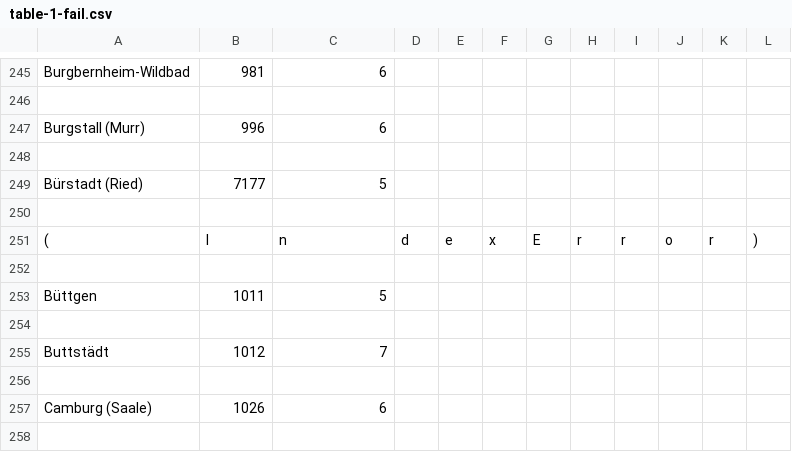
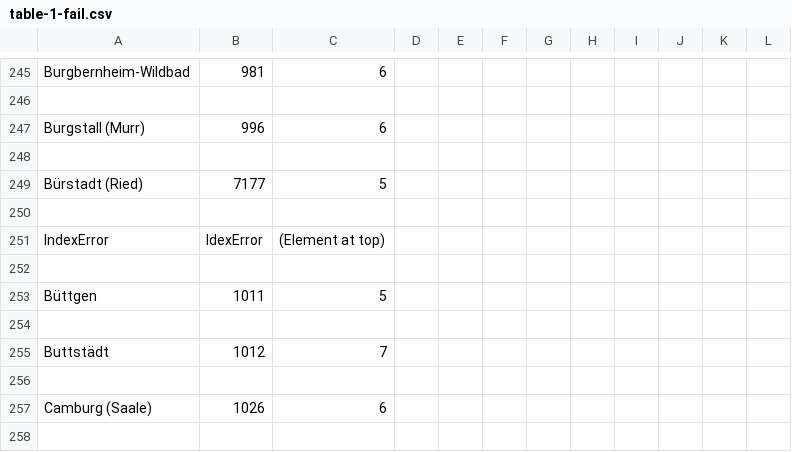
Before and after one commit to Jinglebear/db-ripper, a CSV file: misc/table-1-fail.csv, drawn as a sheet; only a part is shown, gaps mark what is left out; removed rows and columns are numbered as before the commit, all else as after; the diff names each change by its address in the sheet, - before the commit and + after, or states it on an @@ line.

Commit message:
Update table-1-fail.csv

```diff
--- a/misc/table-1-fail.csv
+++ b/misc/table-1-fail.csv
-row 251: ( | I | n | d | e | x | E | r | r | o | r | )
+row 251: IndexError | IdexError | (Element at top)
```
